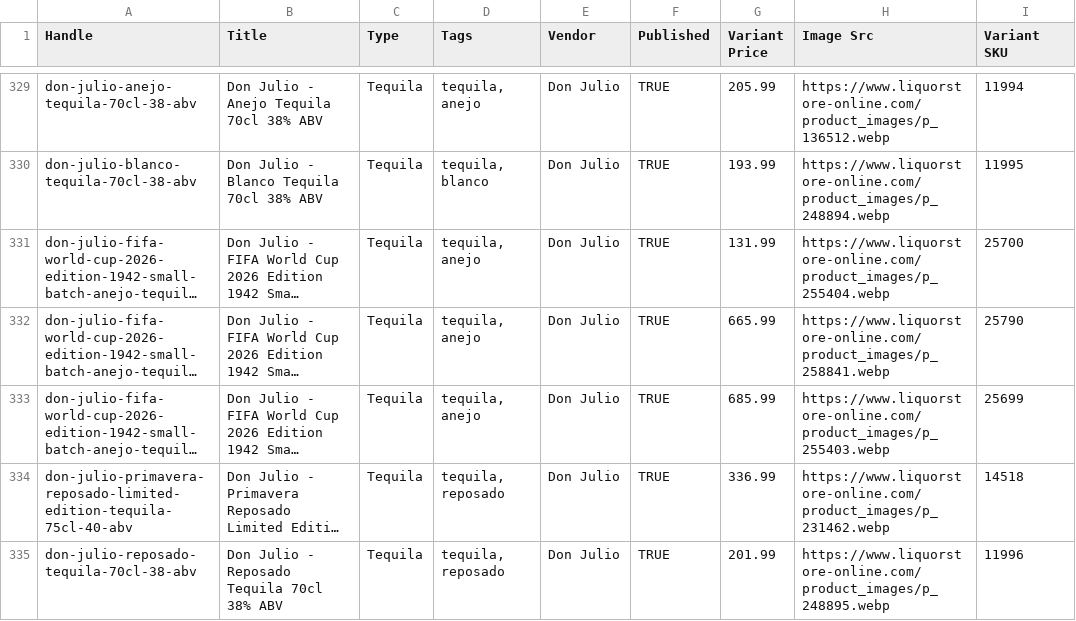
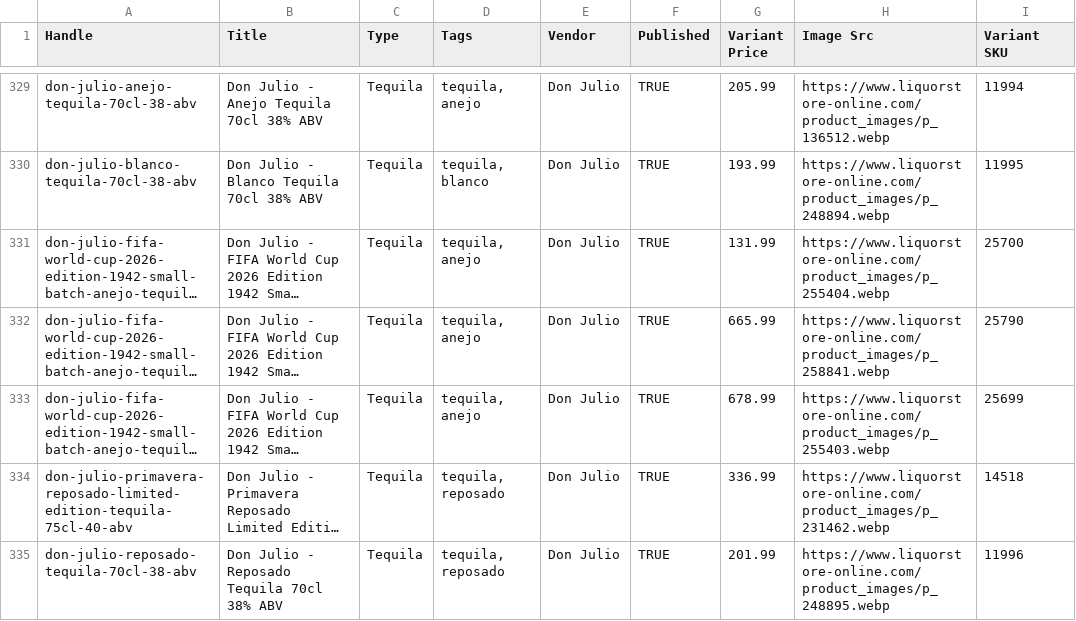
Before and after one commit to Njawnson/tequila-shopify-sync, a CSV file: output/matrixify_update.csv, drawn as a sheet; only a part is shown, gaps mark what is left out; long unchanged cells end in …; the diff covers the shown part only; the diff names each change by its address in the sheet, - before the commit and + after, or states it on an @@ line.

```diff
--- a/output/matrixify_update.csv
+++ b/output/matrixify_update.csv
-G333 (Variant Price): 685.99
+G333 (Variant Price): 678.99
```
Also changed, not shown: 1 added row, 1 removed row and 4 edited cells elsewhere in this file, 1 other file.
